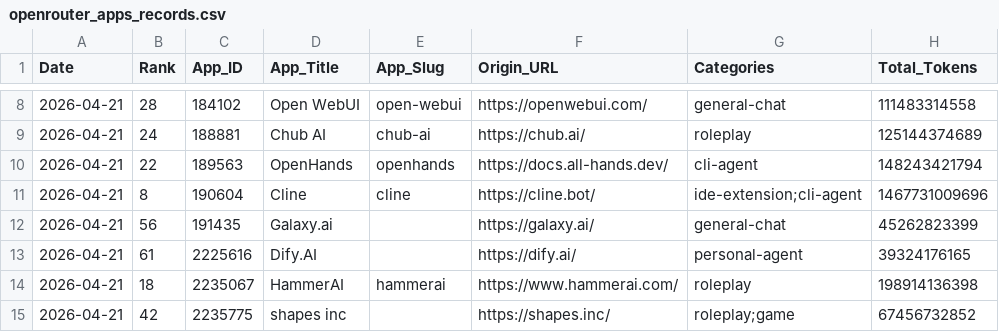
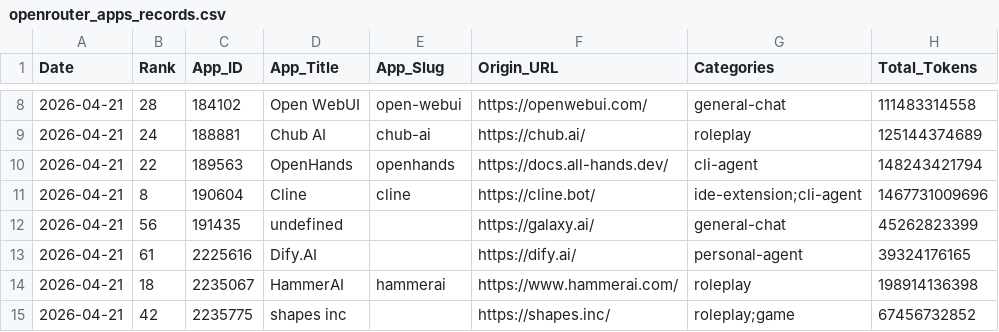
Before and after one commit to Kenneth-Top/workflows-, a CSV file: openrouter_apps_records.csv, drawn as a sheet; only a part is shown, gaps mark what is left out; the diff names each change by its address in the sheet, - before the commit and + after, or states it on an @@ line.

```diff
--- a/openrouter_apps_records.csv
+++ b/openrouter_apps_records.csv
-D12 (App_Title): Galaxy.ai
+D12 (App_Title): undefined
```
Also changed, not shown: 6 other files.
